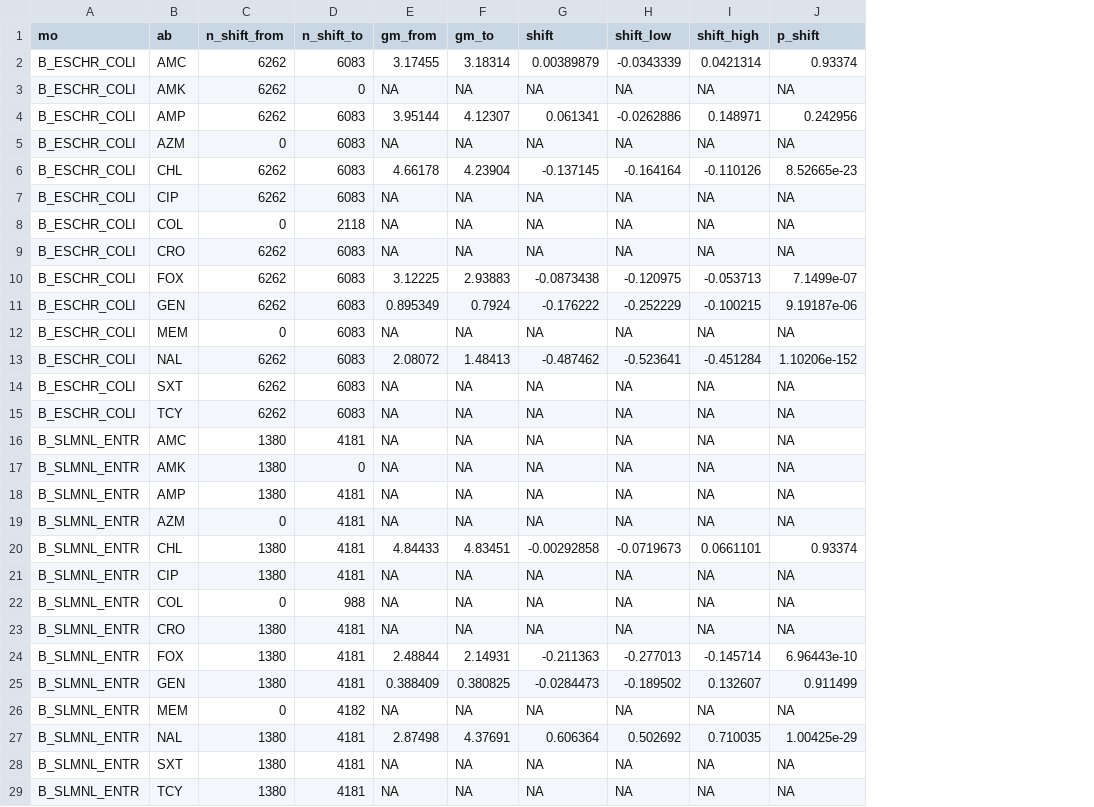
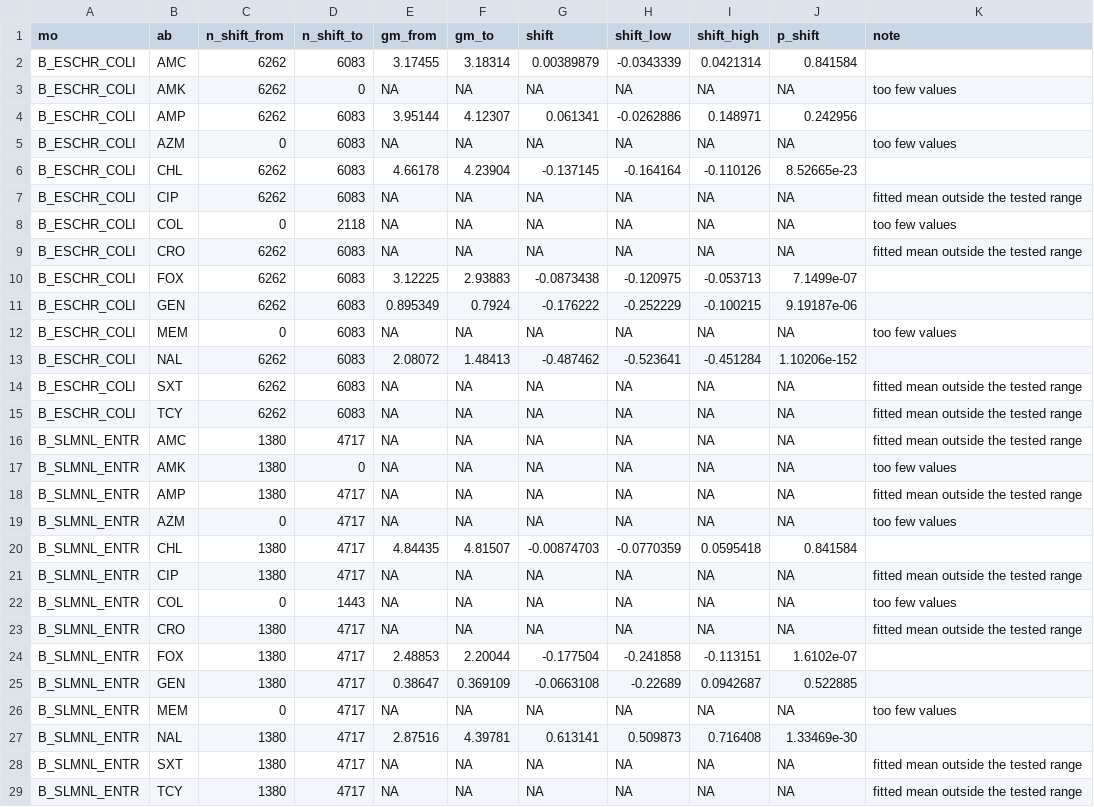
Before and after one commit to FerrumSL/breakpoint-drift, a CSV file: results/narms_mic_shift.csv, drawn as a sheet; the diff names each change by its address in the sheet, - before the commit and + after, or states it on an @@ line.

```diff
--- a/results/narms_mic_shift.csv
+++ b/results/narms_mic_shift.csv
+column K (note), rows 3-29: too few values |  | too few values |  | fitted mean outside the tested range | too few values | fitted mean outside the tested range |  |  | too few values |  | fitted mean outside the tested range | fitted mean outside the tested range | fitted mean outside the tested range | too few values | fitted mean outside the tested range | too few values |  | fitted mean outside the tested range | too few values | fitted mean outside the tested range |  |  | too few values |  | fitted mean outside the tested range | fitted mean outside the tested range
-J2 (p_shift): 0.93374
+J2 (p_shift): 0.841584
-D16 (n_shift_to): 4181
+D16 (n_shift_to): 4717
-D18:D21 (n_shift_to): 4181
+D18:D21 (n_shift_to): 4717
-E20 (gm_from): 4.84433
+E20 (gm_from): 4.84435
-F20 (gm_to): 4.83451
+F20 (gm_to): 4.81507
-G20 (shift): -0.00292858
+G20 (shift): -0.00874703
-H20 (shift_low): -0.0719673
+H20 (shift_low): -0.0770359
-I20 (shift_high): 0.0661101
+I20 (shift_high): 0.0595418
-J20 (p_shift): 0.93374
+J20 (p_shift): 0.841584
-D22 (n_shift_to): 988
+D22 (n_shift_to): 1443
-D23:D25 (n_shift_to): 4181
+D23:D25 (n_shift_to): 4717
-E24 (gm_from): 2.48844
+E24 (gm_from): 2.48853
-F24 (gm_to): 2.14931
+F24 (gm_to): 2.20044
-G24 (shift): -0.211363
+G24 (shift): -0.177504
-H24 (shift_low): -0.277013
+H24 (shift_low): -0.241858
-I24 (shift_high): -0.145714
+I24 (shift_high): -0.113151
-J24 (p_shift): 6.96443e-10
+J24 (p_shift): 1.6102e-07
-E25 (gm_from): 0.388409
+E25 (gm_from): 0.38647
-F25 (gm_to): 0.380825
+F25 (gm_to): 0.369109
-G25 (shift): -0.0284473
+G25 (shift): -0.0663108
-H25 (shift_low): -0.189502
+H25 (shift_low): -0.22689
-I25 (shift_high): 0.132607
+I25 (shift_high): 0.0942687
-J25 (p_shift): 0.911499
+J25 (p_shift): 0.522885
-D26 (n_shift_to): 4182
+D26 (n_shift_to): 4717
-D27:D29 (n_shift_to): 4181
+D27:D29 (n_shift_to): 4717
-E27 (gm_from): 2.87498
+E27 (gm_from): 2.87516
-F27 (gm_to): 4.37691
+F27 (gm_to): 4.39781
-G27 (shift): 0.606364
+G27 (shift): 0.613141
-H27 (shift_low): 0.502692
+H27 (shift_low): 0.509873
-I27 (shift_high): 0.710035
+I27 (shift_high): 0.716408
-J27 (p_shift): 1.00425e-29
+J27 (p_shift): 1.33469e-30
```
Also changed, not shown: results/narms_agreement.csv, results/narms_editions.csv, 56 other files.
